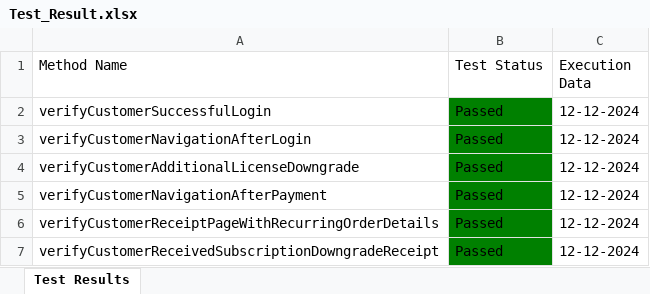
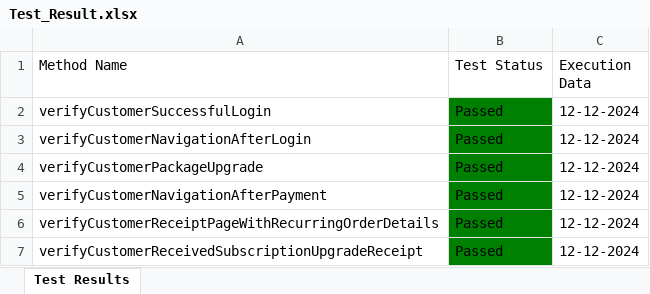
Before and after one commit to Fahim59/MAS_FloraFire, an Excel workbook: Test Results/Test_Result.xlsx, sheet Test Results, drawn as a sheet; values as stored, in another font and other column widths than the file's, no borders; the diff names each change by its address in the sheet, - before the commit and + after, or states it on an @@ line.

```diff
--- a/Test Results/Test_Result.xlsx (sheet Test Results)
+++ b/Test Results/Test_Result.xlsx (sheet Test Results)
-A4 (Method Name): verifyCustomerAdditionalLicenseDowngrade
+A4 (Method Name): verifyCustomerPackageUpgrade
-A7 (Method Name): verifyCustomerReceivedSubscriptionDowngradeReceipt
+A7 (Method Name): verifyCustomerReceivedSubscriptionUpgradeReceipt
```
Also changed, not shown: 22 other files.
